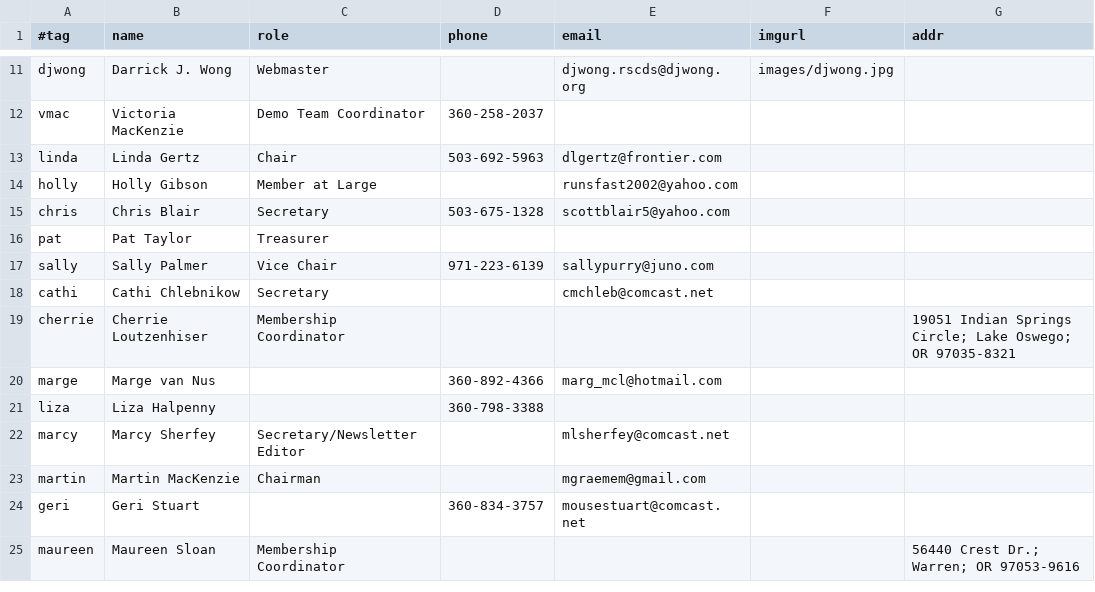
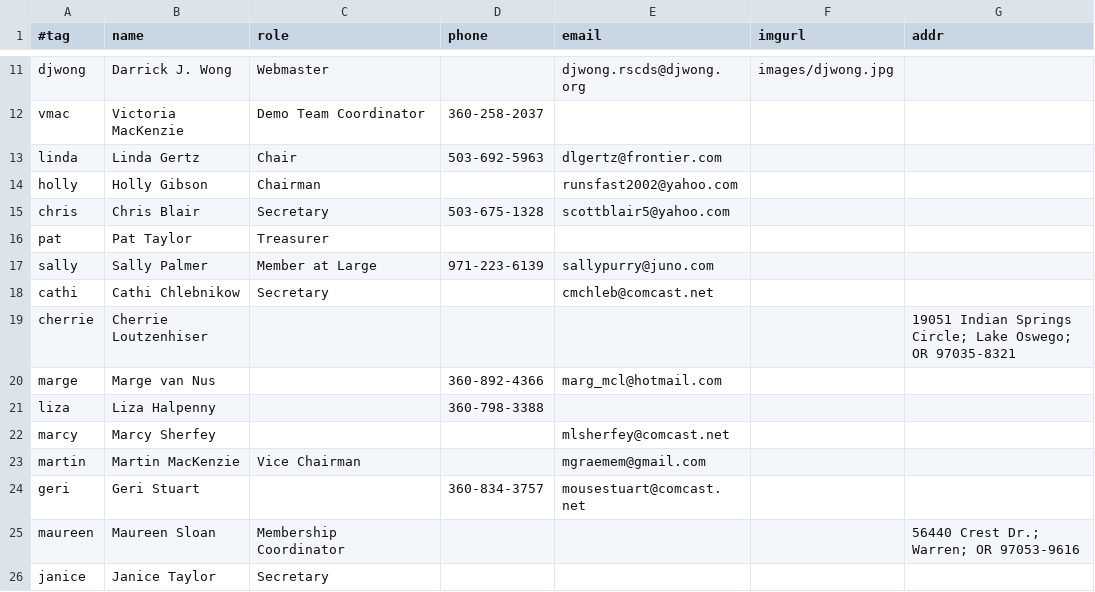
Before and after one commit to djwong/rscds, a CSV file: data/people.csv, drawn as a sheet; only a part is shown, gaps mark what is left out.

```diff
--- a/data/people.csv
+++ b/data/people.csv
@@ -13,13 +13,14 @@ vmac,Victoria MacKenzie,Demo Team Coordinator,360-258-2037,,,,
 linda,Linda Gertz,Chair,503-692-5963,dlgertz@frontier.com,,,
-holly,Holly Gibson,Member at Large,,runsfast2002@yahoo.com,,,
+holly,Holly Gibson,Chairman,,runsfast2002@yahoo.com,,,
 chris,Chris Blair,Secretary,503-675-1328,scottblair5@yahoo.com,,,
 pat,Pat Taylor,Treasurer,,,,,
-sally,Sally Palmer,Vice Chair,971-223-6139,sallypurry@juno.com,,,
+sally,Sally Palmer,Member at Large,971-223-6139,sallypurry@juno.com,,,
 cathi,Cathi Chlebnikow,Secretary,,cmchleb@comcast.net,,,
-cherrie,Cherrie Loutzenhiser,Membership Coordinator,,,,19051 Indian Springs Circle; Lake Oswego; OR 97035-8321,
+cherrie,Cherrie Loutzenhiser,,,,,19051 Indian Springs Circle; Lake Oswego; OR 97035-8321,
 marge,Marge van Nus,,360-892-4366,marg_mcl@hotmail.com,,,
 liza,Liza Halpenny,,360-798-3388,,,,
-marcy,Marcy Sherfey,Secretary/Newsletter Editor,,mlsherfey@comcast.net,,,
-martin,Martin MacKenzie,Chairman,,mgraemem@gmail.com,,,
+marcy,Marcy Sherfey,,,mlsherfey@comcast.net,,,
+martin,Martin MacKenzie,Vice Chairman,,mgraemem@gmail.com,,,
 geri,Geri Stuart,,360-834-3757,mousestuart@comcast.net,,,
 maureen,Maureen Sloan,Membership Coordinator,,,,56440 Crest Dr.; Warren; OR 97053-9616
+janice,Janice Taylor,Secretary,,,,,
```
Also changed, not shown: 2 other files.
